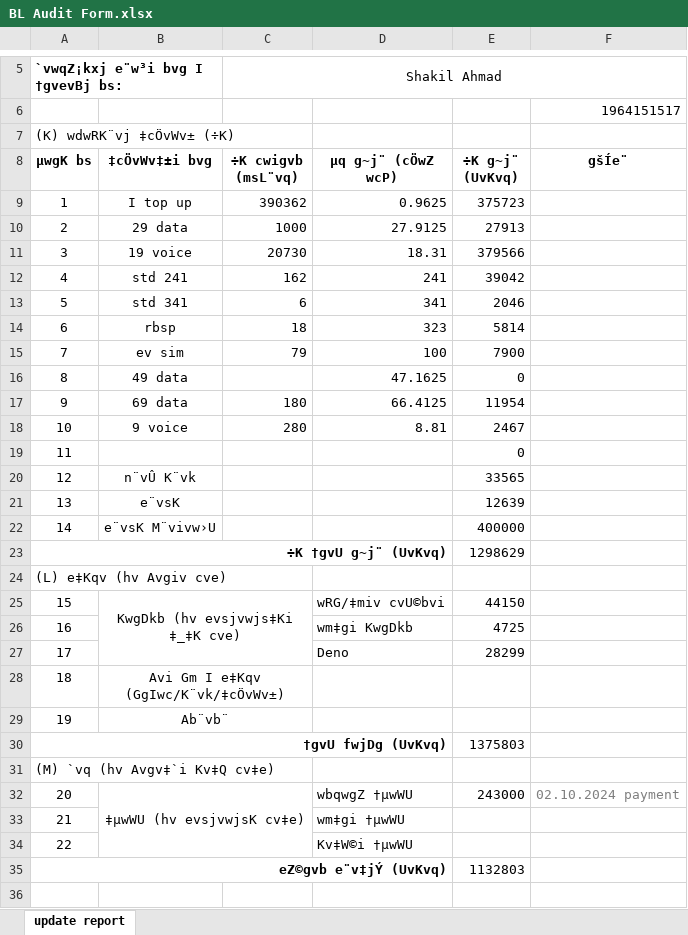
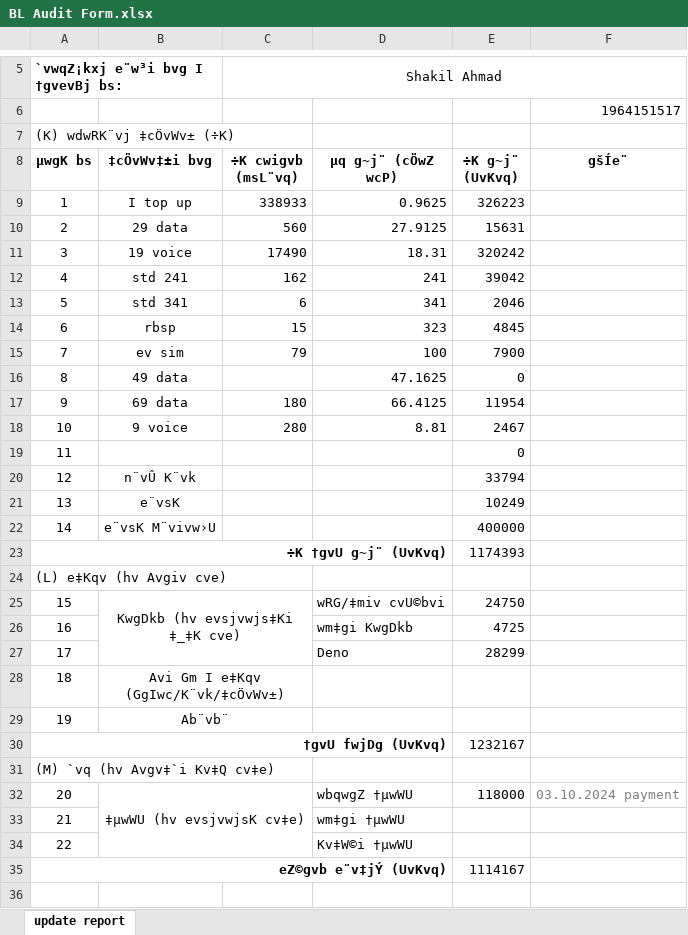
Before and after one commit to shakilahmad777/mangrove, an Excel workbook: Daily_Work/BL Audit Form.xlsx, sheet update report, drawn as a sheet; only a part is shown, gaps mark what is left out; values as stored, in another font and other column widths than the file's, no borders; charts and pictures not drawn; the diff covers the shown part only; the diff names each change by its address in the sheet, - before the commit and + after, or states it on an @@ line.

```diff
--- a/Daily_Work/BL Audit Form.xlsx (sheet update report)
+++ b/Daily_Work/BL Audit Form.xlsx (sheet update report)
-C9 (÷K cwigvb (msL¨vq)): 390362
+C9 (÷K cwigvb (msL¨vq)): 338933
-E9 (÷K g~j¨ (UvKvq)): 375723
+E9 (÷K g~j¨ (UvKvq)): 326223
-C10 (÷K cwigvb (msL¨vq)): 1000
+C10 (÷K cwigvb (msL¨vq)): 560
-E10 (÷K g~j¨ (UvKvq)): 27913
+E10 (÷K g~j¨ (UvKvq)): 15631
-C11 (÷K cwigvb (msL¨vq)): 20730
+C11 (÷K cwigvb (msL¨vq)): 17490
-E11 (÷K g~j¨ (UvKvq)): 379566
+E11 (÷K g~j¨ (UvKvq)): 320242
-C14 (÷K cwigvb (msL¨vq)): 18
+C14 (÷K cwigvb (msL¨vq)): 15
-E14 (÷K g~j¨ (UvKvq)): 5814
+E14 (÷K g~j¨ (UvKvq)): 4845
-E20 (÷K g~j¨ (UvKvq)): 33565
+E20 (÷K g~j¨ (UvKvq)): 33794
-E21 (÷K g~j¨ (UvKvq)): 12639
+E21 (÷K g~j¨ (UvKvq)): 10249
-E23 (÷K g~j¨ (UvKvq)): 1298629
+E23 (÷K g~j¨ (UvKvq)): 1174393
-E25 (÷K g~j¨ (UvKvq)): 44150
+E25 (÷K g~j¨ (UvKvq)): 24750
-E30 (÷K g~j¨ (UvKvq)): 1375803
+E30 (÷K g~j¨ (UvKvq)): 1232167
-E32 (÷K g~j¨ (UvKvq)): 243000
+E32 (÷K g~j¨ (UvKvq)): 118000
-F32 (gšÍe¨): 02.10.2024 payment
+F32 (gšÍe¨): 03.10.2024 payment
-E35 (÷K g~j¨ (UvKvq)): 1132803
+E35 (÷K g~j¨ (UvKvq)): 1114167
```
Also changed, not shown: 1 edited cell elsewhere in this sheet, DD-Profit_ROI/Mangrove Sept-24 Profit and Loss.xlsx, Daily_Work/CASH DENO.xlsx, 2 other files.
